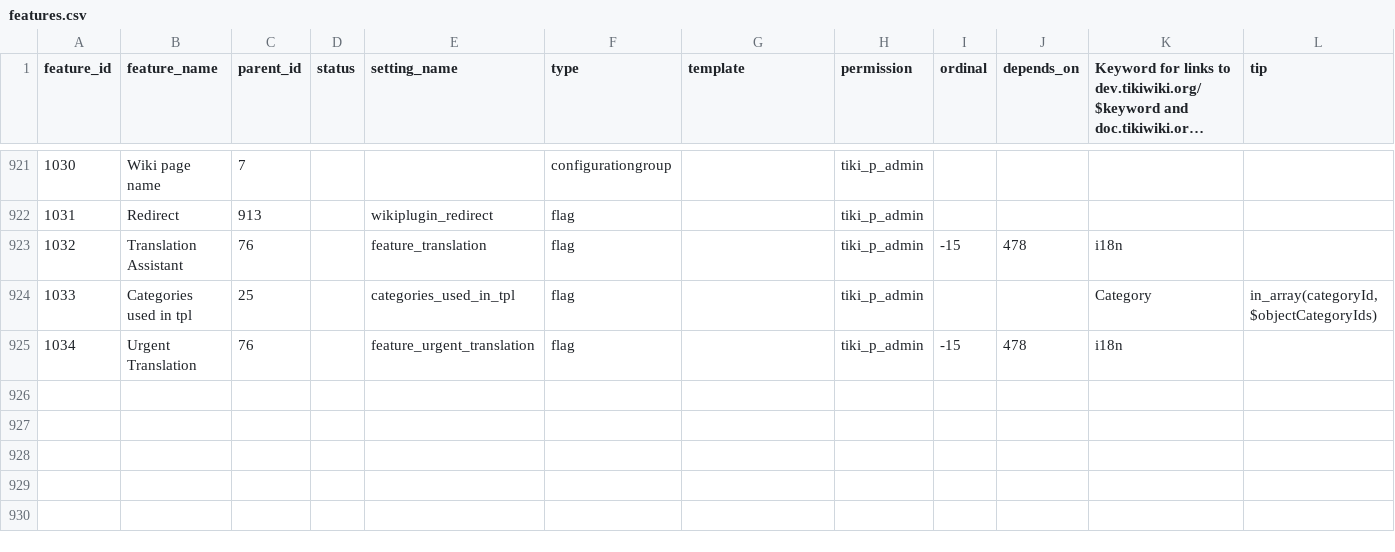
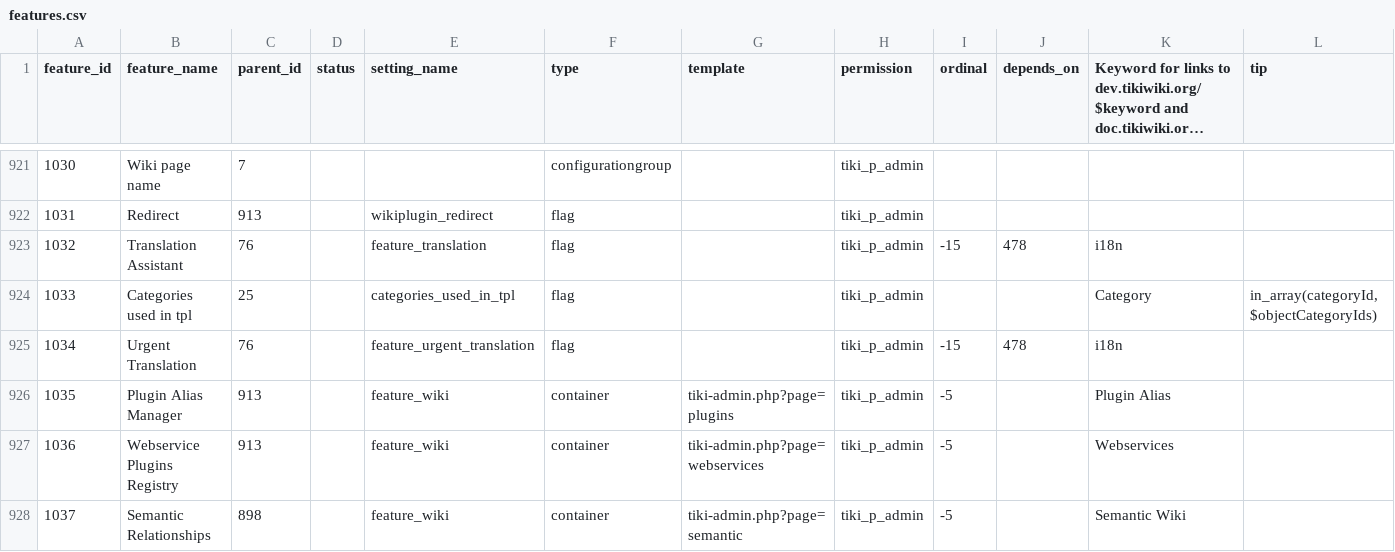
Before and after one commit to marclaporte/tiki, a CSV file: db/features.csv, drawn as a sheet; only a part is shown, gaps mark what is left out; long unchanged cells end in …; rows hold the shown columns only; the diff names each change by its address in the sheet, - before the commit and + after, or states it on an @@ line.

Commit message:
[MOD] Linking new admin features from the user interface
git-svn-id: file:///var/local/code.tiki.org/tikisvn/trunk@14754 b456876b-0849-0410-b77d-98878d47e9d5

```diff
--- a/db/features.csv
+++ b/db/features.csv
+row 926: 1035 | Plugin Alias Manager | 913 |  | feature_wiki | container | tiki-admin.php?page=plugins | tiki_p_admin | -5 |  | Plugin Alias
+row 927: 1036 | Webservice Plugins Registry | 913 |  | feature_wiki | container | tiki-admin.php?page=webservices | tiki_p_admin | -5 |  | Webservices
+row 928: 1037 | Semantic Relationships | 898 |  | feature_wiki | container | tiki-admin.php?page=semantic | tiki_p_admin | -5 |  | Semantic Wiki
```
Also changed, not shown: 2 other files.
